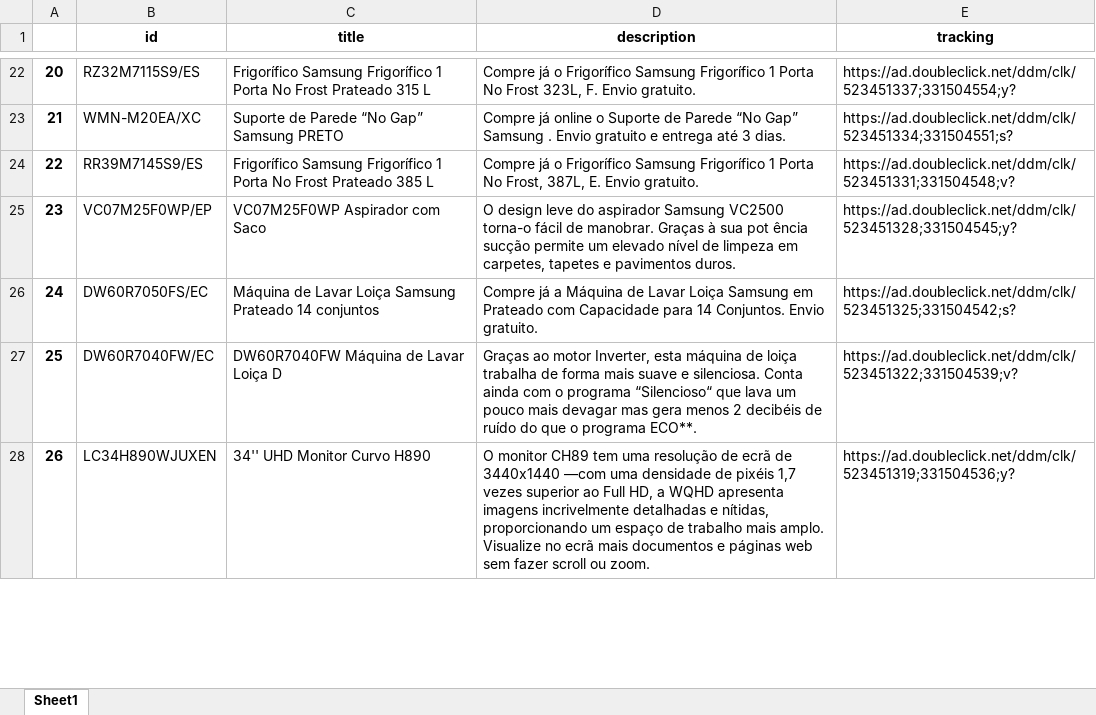
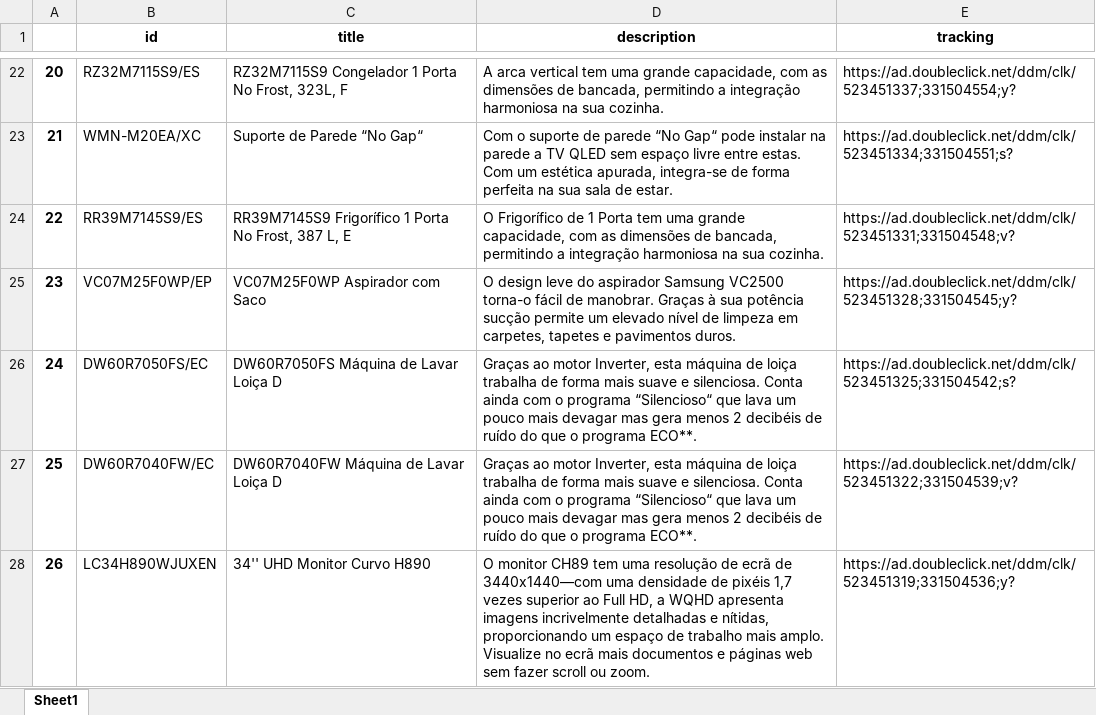
Before and after one commit to GloriaSilva/FEED-CHEIL-DIGITAL, an Excel workbook: uploads/KuantoKusta/ES_KuantoKusta_Sheet_Template.xlsx, sheet Sheet1, drawn as a sheet; only a part is shown, gaps mark what is left out; values as stored, in another font and other column widths than the file's, no borders; the diff covers the shown part only; the diff names each change by its address in the sheet, - before the commit and + after, or states it on an @@ line.

```diff
--- a/uploads/KuantoKusta/ES_KuantoKusta_Sheet_Template.xlsx (sheet Sheet1)
+++ b/uploads/KuantoKusta/ES_KuantoKusta_Sheet_Template.xlsx (sheet Sheet1)
-C22 (title): Frigorífico Samsung Frigorífico 1 Porta No Frost Prateado 315 L
+C22 (title): RZ32M7115S9 Congelador 1 Porta No Frost, 323L, F
-D22 (description): Compre já o Frigorífico Samsung Frigorífico 1 Porta No Frost 323L, F. Envio gratuito.
+D22 (description): A arca vertical tem uma grande capacidade, com as dimensões de bancada, permitindo a integração harmoniosa na sua cozinha.
-C23 (title): Suporte de Parede “No Gap” Samsung PRETO
+C23 (title): Suporte de Parede “No Gap“
-D23 (description): Compre já online o Suporte de Parede “No Gap” Samsung . Envio gratuito e entrega até 3 dias.
+D23 (description): Com o suporte de parede “No Gap“ pode instalar na parede a TV QLED sem espaço livre entre estas. Com um estética apurada, integra-se de forma perfeita na sua sala de estar.
-C24 (title): Frigorífico Samsung Frigorífico 1 Porta No Frost Prateado 385 L
+C24 (title): RR39M7145S9 Frigorífico 1 Porta No Frost, 387 L, E
-D24 (description): Compre já o Frigorífico Samsung Frigorífico 1 Porta No Frost, 387L, E. Envio gratuito.
+D24 (description): O Frigorífico de 1 Porta tem uma grande capacidade, com as dimensões de bancada, permitindo a integração harmoniosa na sua cozinha.
-D25 (description): …à sua pot ência sucção permite…
+D25 (description): …à sua potência sucção permite…
-C26 (title): Máquina de Lavar Loiça Samsung Prateado 14 conjuntos
+C26 (title): DW60R7050FS Máquina de Lavar Loiça D
-D26 (description): Compre já a Máquina de Lavar Loiça Samsung em Prateado com Capacidade para 14 Conjuntos. Envio gratuito.
+D26 (description): Graças ao motor Inverter, esta máquina de loiça trabalha de forma mais suave e silenciosa. Conta ainda com o programa “Silencioso“ que lava um pouco mais devagar mas gera menos 2 decibéis de ruído do que o programa ECO**.
-D28 (description): …ecrã de 3440x1440 —com uma densidade…
+D28 (description): …ecrã de 3440x1440—com uma densidade…
```
Also changed, not shown: 1603 edited cells elsewhere in this sheet, finalfeeds/division/AWINFeedDivision_Cheil.xlsx, finalfeeds/division/CriteoFeedDivision_Cheil.xlsx, 7 other files.
